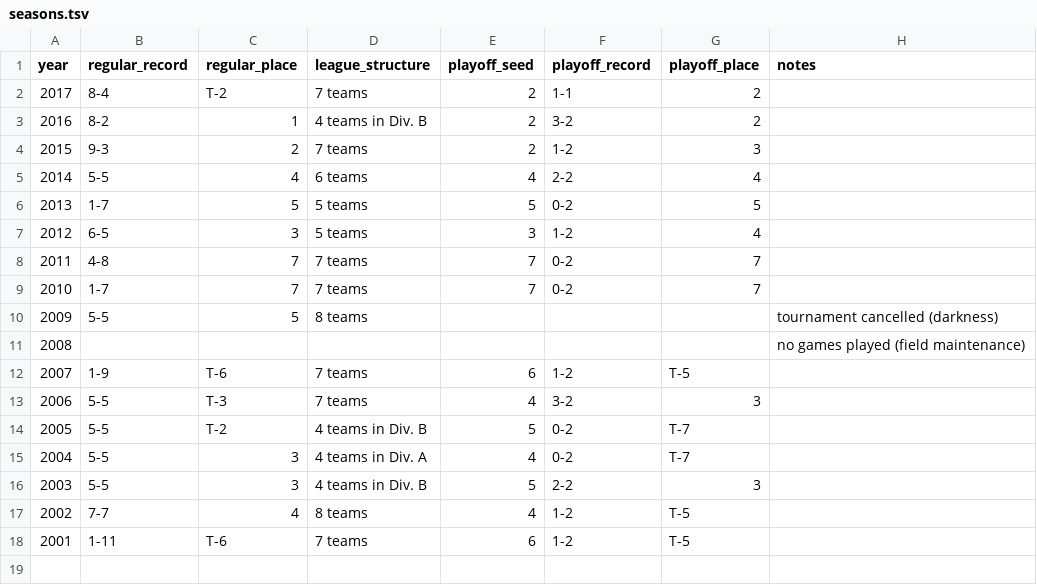
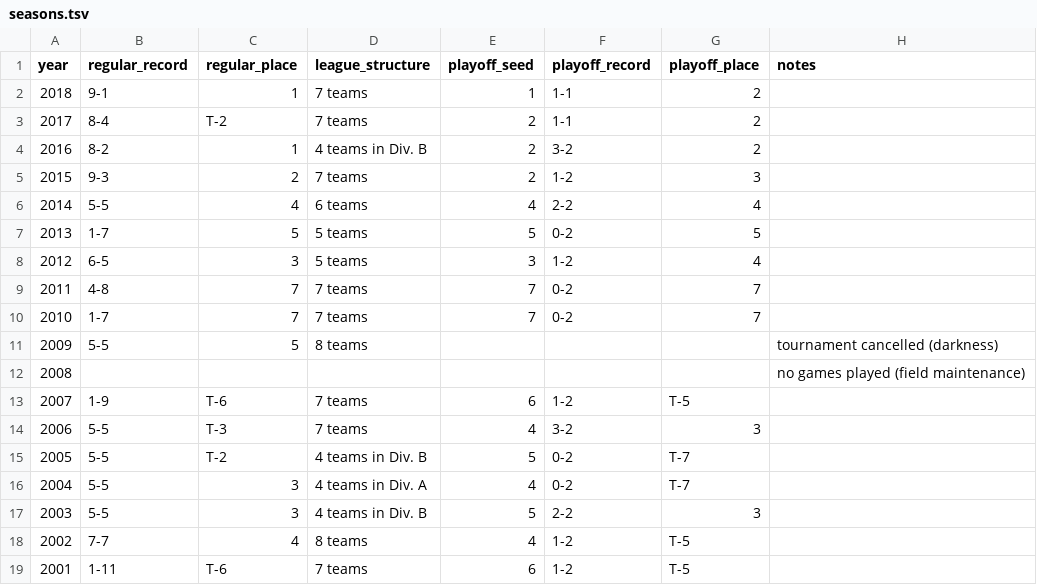
Before and after one commit to standarderrors/standarderrors.github.io, a TSV file: data/seasons.tsv, drawn as a sheet; the diff names each change by its address in the sheet, - before the commit and + after, or states it on an @@ line.

Commit message:
Add season summary data

```diff
--- a/data/seasons.tsv
+++ b/data/seasons.tsv
+row 2: 2018 | 9-1 | 1 | 7 teams | 1 | 1-1 | 2
```
